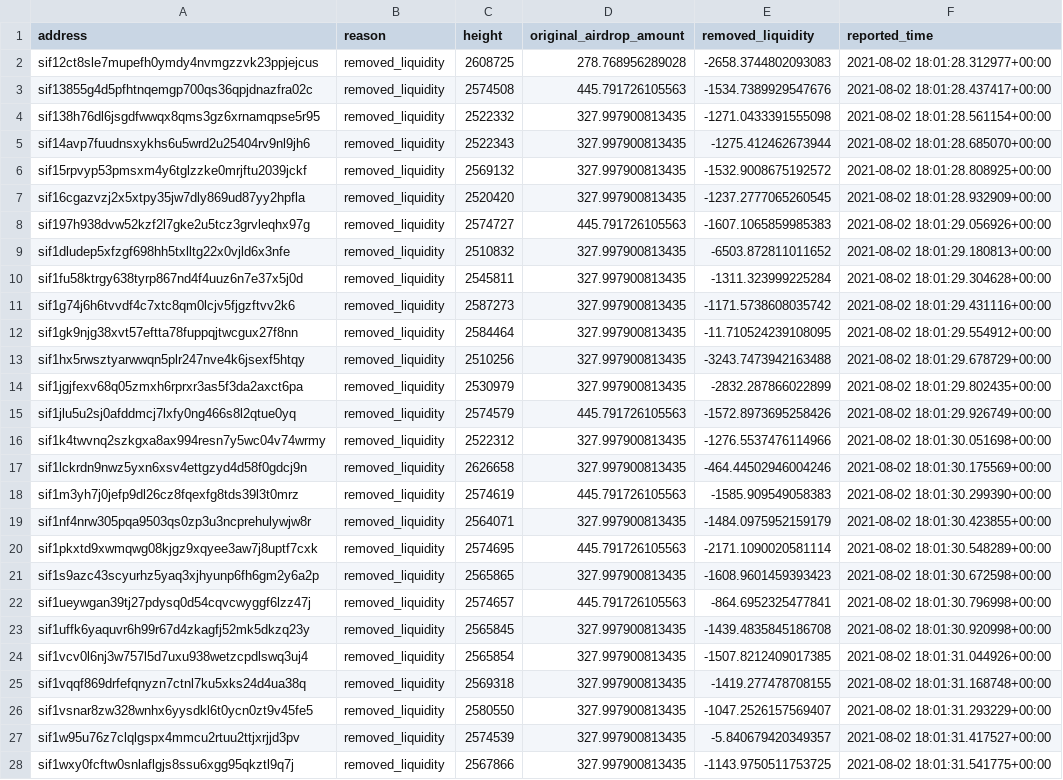
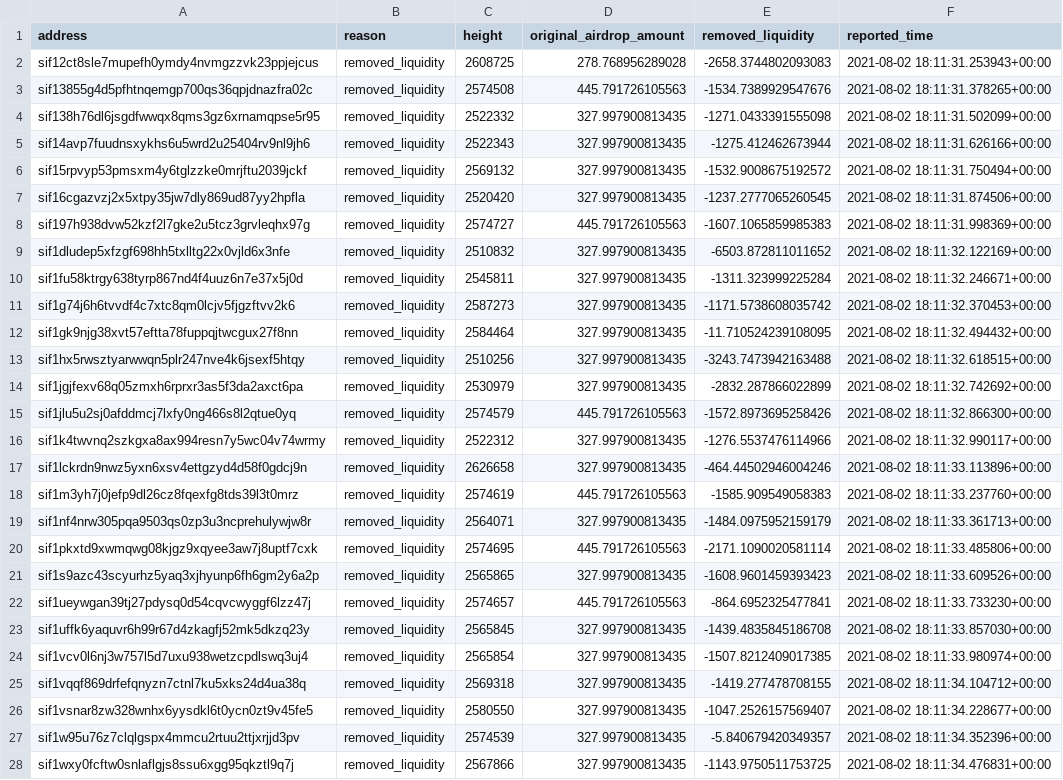
Before and after one commit to Sifchain/airdrop, a CSV file: extracts/permanently_dq_removed_liquidity.csv, drawn as a sheet; only a part is shown; the diff covers the shown part only; the diff names each change by its address in the sheet, - before the commit and + after, or states it on an @@ line.

```diff
--- a/extracts/permanently_dq_removed_liquidity.csv
+++ b/extracts/permanently_dq_removed_liquidity.csv
-F2 (reported_time): 2021-08-02 18:01:28.312977+00:00
+F2 (reported_time): 2021-08-02 18:11:31.253943+00:00
-F3 (reported_time): 2021-08-02 18:01:28.437417+00:00
+F3 (reported_time): 2021-08-02 18:11:31.378265+00:00
-F4 (reported_time): 2021-08-02 18:01:28.561154+00:00
+F4 (reported_time): 2021-08-02 18:11:31.502099+00:00
-F5 (reported_time): 2021-08-02 18:01:28.685070+00:00
+F5 (reported_time): 2021-08-02 18:11:31.626166+00:00
-F6 (reported_time): 2021-08-02 18:01:28.808925+00:00
+F6 (reported_time): 2021-08-02 18:11:31.750494+00:00
-F7 (reported_time): 2021-08-02 18:01:28.932909+00:00
+F7 (reported_time): 2021-08-02 18:11:31.874506+00:00
-F8 (reported_time): 2021-08-02 18:01:29.056926+00:00
+F8 (reported_time): 2021-08-02 18:11:31.998369+00:00
-F9 (reported_time): 2021-08-02 18:01:29.180813+00:00
+F9 (reported_time): 2021-08-02 18:11:32.122169+00:00
-F10 (reported_time): 2021-08-02 18:01:29.304628+00:00
+F10 (reported_time): 2021-08-02 18:11:32.246671+00:00
-F11 (reported_time): 2021-08-02 18:01:29.431116+00:00
+F11 (reported_time): 2021-08-02 18:11:32.370453+00:00
-F12 (reported_time): 2021-08-02 18:01:29.554912+00:00
+F12 (reported_time): 2021-08-02 18:11:32.494432+00:00
-F13 (reported_time): 2021-08-02 18:01:29.678729+00:00
+F13 (reported_time): 2021-08-02 18:11:32.618515+00:00
-F14 (reported_time): 2021-08-02 18:01:29.802435+00:00
+F14 (reported_time): 2021-08-02 18:11:32.742692+00:00
-F15 (reported_time): 2021-08-02 18:01:29.926749+00:00
+F15 (reported_time): 2021-08-02 18:11:32.866300+00:00
-F16 (reported_time): 2021-08-02 18:01:30.051698+00:00
+F16 (reported_time): 2021-08-02 18:11:32.990117+00:00
-F17 (reported_time): 2021-08-02 18:01:30.175569+00:00
+F17 (reported_time): 2021-08-02 18:11:33.113896+00:00
-F18 (reported_time): 2021-08-02 18:01:30.299390+00:00
+F18 (reported_time): 2021-08-02 18:11:33.237760+00:00
-F19 (reported_time): 2021-08-02 18:01:30.423855+00:00
+F19 (reported_time): 2021-08-02 18:11:33.361713+00:00
-F20 (reported_time): 2021-08-02 18:01:30.548289+00:00
+F20 (reported_time): 2021-08-02 18:11:33.485806+00:00
-F21 (reported_time): 2021-08-02 18:01:30.672598+00:00
+F21 (reported_time): 2021-08-02 18:11:33.609526+00:00
-F22 (reported_time): 2021-08-02 18:01:30.796998+00:00
+F22 (reported_time): 2021-08-02 18:11:33.733230+00:00
-F23 (reported_time): 2021-08-02 18:01:30.920998+00:00
+F23 (reported_time): 2021-08-02 18:11:33.857030+00:00
-F24 (reported_time): 2021-08-02 18:01:31.044926+00:00
+F24 (reported_time): 2021-08-02 18:11:33.980974+00:00
-F25 (reported_time): 2021-08-02 18:01:31.168748+00:00
+F25 (reported_time): 2021-08-02 18:11:34.104712+00:00
-F26 (reported_time): 2021-08-02 18:01:31.293229+00:00
+F26 (reported_time): 2021-08-02 18:11:34.228677+00:00
-F27 (reported_time): 2021-08-02 18:01:31.417527+00:00
+F27 (reported_time): 2021-08-02 18:11:34.352396+00:00
-F28 (reported_time): 2021-08-02 18:01:31.541775+00:00
+F28 (reported_time): 2021-08-02 18:11:34.476831+00:00
```
Also changed, not shown: 1 edited cell elsewhere in this file, extracts/current_not_enough.csv, extracts/current_qualified.csv, 1 other file.
